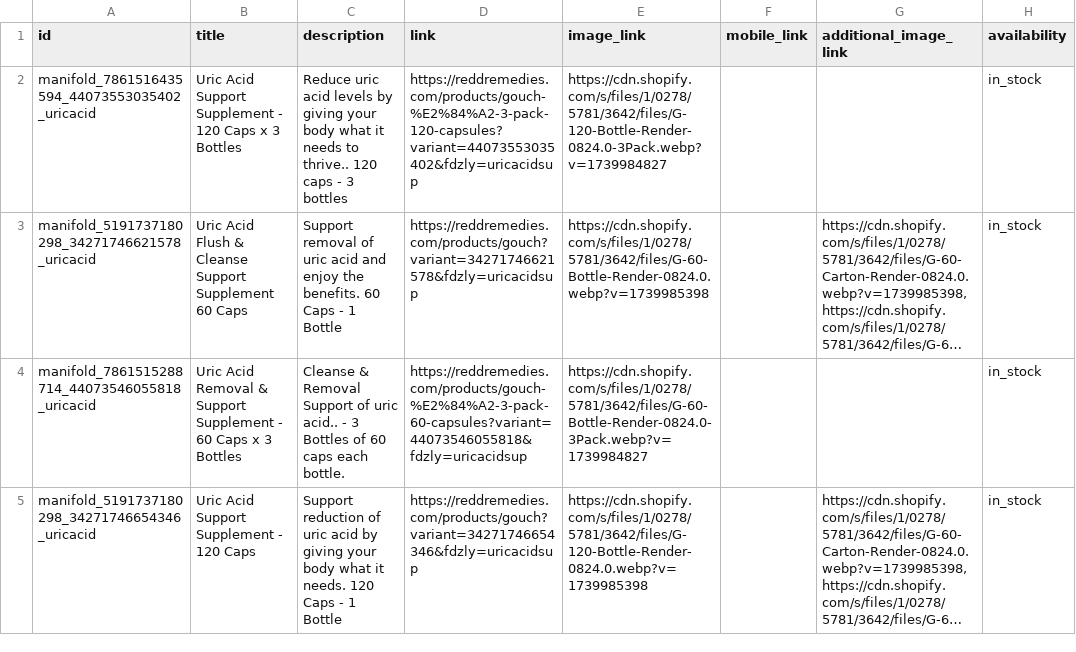
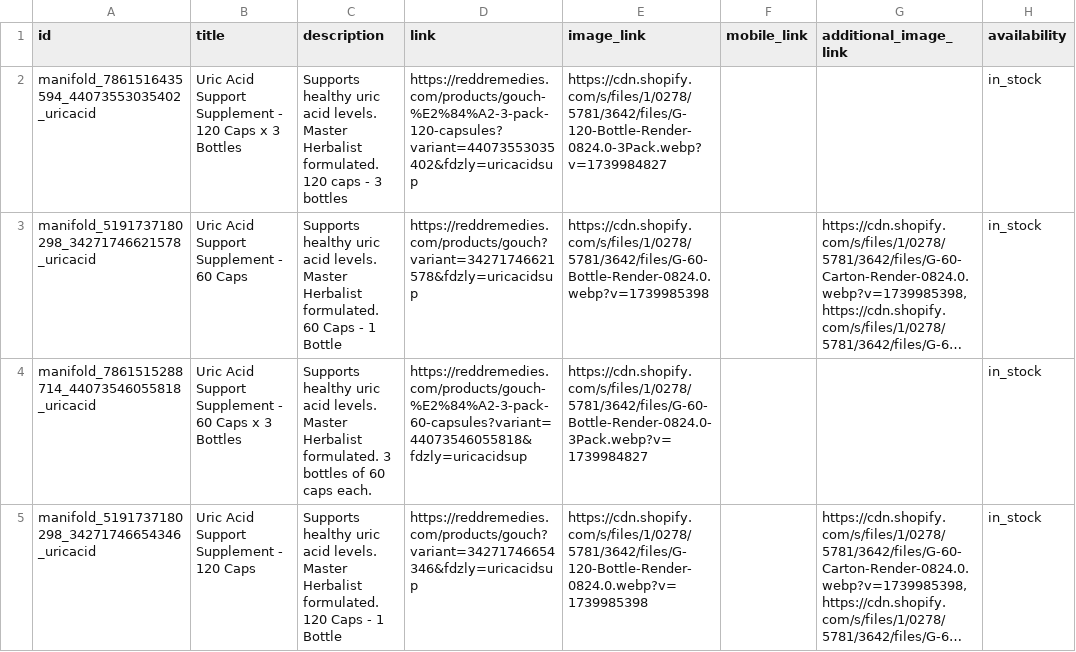
Before and after one commit to Sovereigntymind/redd-shopping-feeds, a TSV file: templates/FDZ-URIC.tsv, drawn as a sheet; only a part is shown; long unchanged cells end in …; the diff names each change by its address in the sheet, - before the commit and + after, or states it on an @@ line.

```diff
--- a/templates/FDZ-URIC.tsv
+++ b/templates/FDZ-URIC.tsv
-C2 (description): Reduce uric acid levels by giving your body what it needs to thrive.. 120 caps…
+C2 (description): Supports healthy uric acid levels. Master Herbalist formulated. 120 caps…
-B3 (title): Uric Acid Flush & Cleanse Support Supplement 60 Caps
+B3 (title): Uric Acid Support Supplement - 60 Caps
-C3 (description): Support removal of uric acid and enjoy the benefits. 60 Caps…
+C3 (description): Supports healthy uric acid levels. Master Herbalist formulated. 60 Caps…
-B4 (title): Uric Acid Removal & Support Supplement…
+B4 (title): Uric Acid Support Supplement…
-C4 (description): Cleanse & Removal Support of uric acid.. - 3 Bottles of 60 caps each bottle.
+C4 (description): Supports healthy uric acid levels. Master Herbalist formulated. 3 bottles of 60 caps each.
-C5 (description): Support reduction of uric acid by giving your body what it needs. 120 Caps…
+C5 (description): Supports healthy uric acid levels. Master Herbalist formulated. 120 Caps…
```
